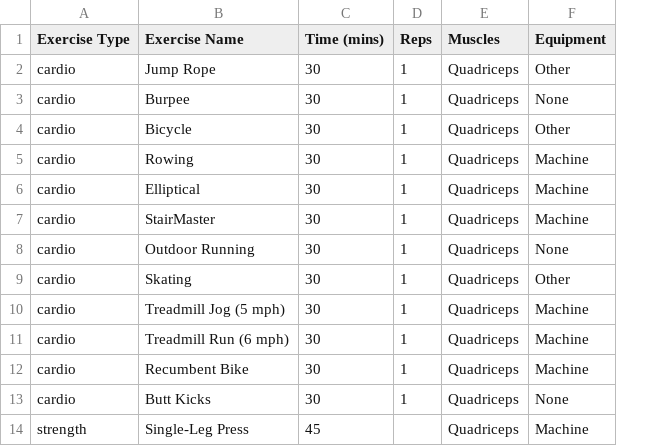
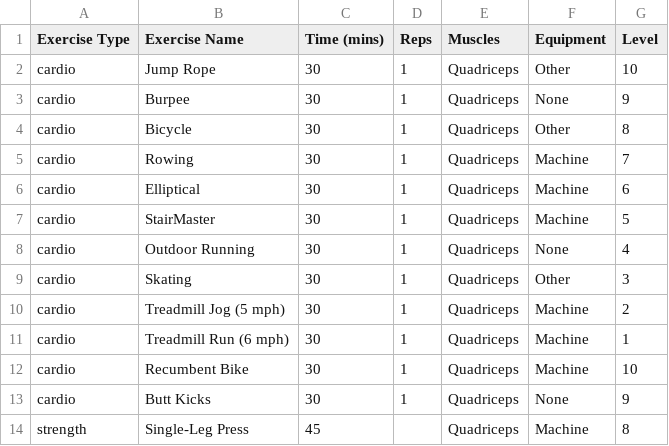
Before and after one commit to tallulaha/cs182final, a CSV file: workout.csv, drawn as a sheet; only a part is shown; the diff names each change by its address in the sheet, - before the commit and + after, or states it on an @@ line.

```diff
--- a/workout.csv
+++ b/workout.csv
+column G (Level), rows 2-14: 10 | 9 | 8 | 7 | 6 | 5 | 4 | 3 | 2 | 1 | 10 | 9 | 8
```
Also changed, not shown: 1 other file.
